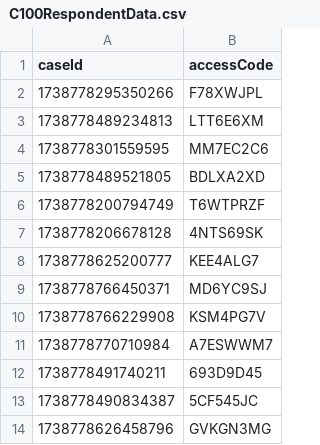
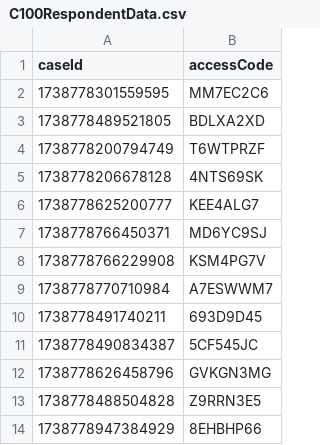
Before and after one commit to hmcts/prl-performance, a CSV file: src/gatling/resources/C100RespondentData.csv, drawn as a sheet; removed rows and columns are numbered as before the commit, all else as after; the diff names each change by its address in the sheet, - before the commit and + after, or states it on an @@ line.

```diff
--- a/src/gatling/resources/C100RespondentData.csv
+++ b/src/gatling/resources/C100RespondentData.csv
-row 2: 1738778295350266 | F78XWJPL
-row 3: 1738778489234813 | LTT6E6XM
+row 13: 1738778488504828 | Z9RRN3E5
+row 14: 1738778947384929 | 8EHBHP66
```
Also changed, not shown: src/gatling/resources/C100ApplicantDashData.csv, src/gatling/resources/FL401ApplicantDashData.csv, 2 other files.
